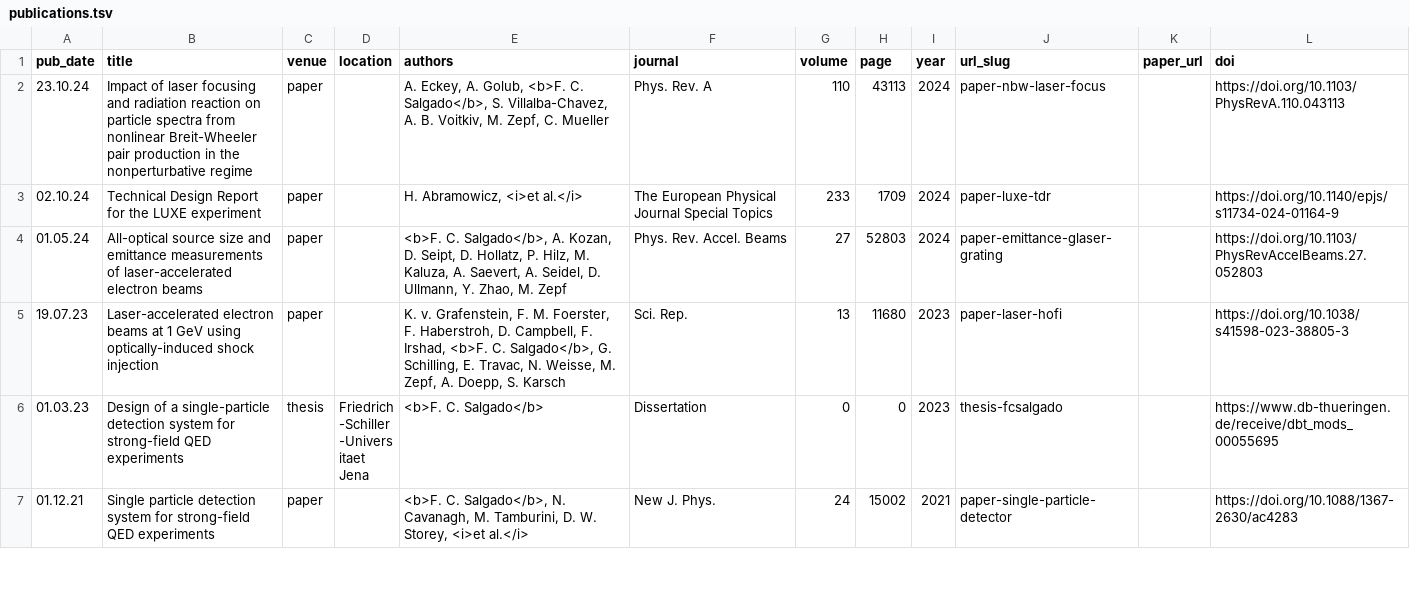
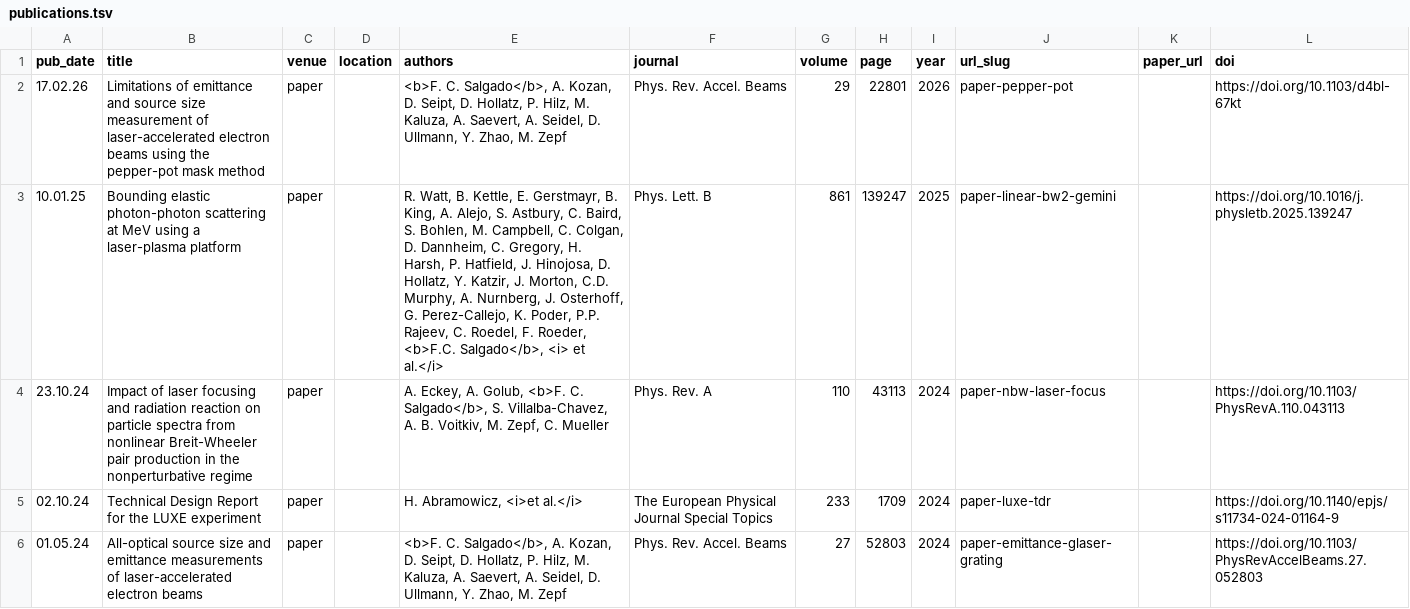
Before and after one commit to felipecsalgado/felipecsalgado.github.io, a TSV file: markdown_generator/publications.tsv, drawn as a sheet; only a part is shown; the shorter side is filled out with more unchanged rows; the diff names each change by its address in the sheet, - before the commit and + after, or states it on an @@ line.

Commit message:
included new publication + xrays att

```diff
--- a/markdown_generator/publications.tsv
+++ b/markdown_generator/publications.tsv
+row 2: 17.02.26 | Limitations of emittance and source size measurement of laser-accelerated electron beams using the pepper-pot mask method | paper |  | <b>F. C. Salgado</b>, A. Kozan, D. Seipt, D. Hollatz, P. Hilz, M. Kaluza, A. Saevert, A. Seidel, D. Ullmann, Y. Zhao, M. Zepf | Phys. Rev. Accel. Beams | 29 | 22801 | 2026 | paper-pepper-pot |  | https://doi.org/10.1103/d4bl-67kt
+row 3: 10.01.25 | Bounding elastic photon-photon scattering at MeV using a laser-plasma platform | paper |  | R. Watt, B. Kettle, E. Gerstmayr, B. King, A. Alejo, S. Astbury, C. Baird, S. Bohlen, M. Campbell, C. Colgan, D. Dannheim, C. Gregory, H. Harsh, P. Hatfield, J. Hinojosa, D. Hollatz, Y. Katzir, J. Morton, C.D. Murphy, A. Nurnberg, J. Osterhoff, G. Perez-Callejo, K. Poder, P.P. Rajeev, C. Roedel, F. Roeder, <b>F.C. Salgado</b>, <i> et al.</i> | Phys. Lett. B | 861 | 139247 | 2025 | paper-linear-bw2-gemini |  | https://doi.org/10.1016/j.physletb.2025.139247
```
Also changed, not shown: 22 other files.
